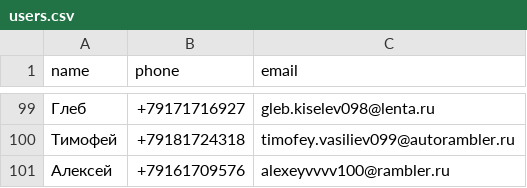
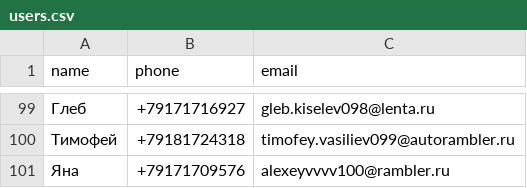
Before and after one commit to ea460-ui/jmeter-load-test-shop-api, a CSV file: users.csv, drawn as a sheet; only a part is shown, gaps mark what is left out; removed rows and columns are numbered as before the commit, all else as after; the diff names each change by its address in the sheet, - before the commit and + after, or states it on an @@ line.

Commit message:
users.csv

```diff
--- a/users.csv
+++ b/users.csv
-row 101: Алексей | +79161709576 | alexeyvvvv100@rambler.ru
+row 101: Яна | +79171709576 | alexeyvvvv100@rambler.ru
```
